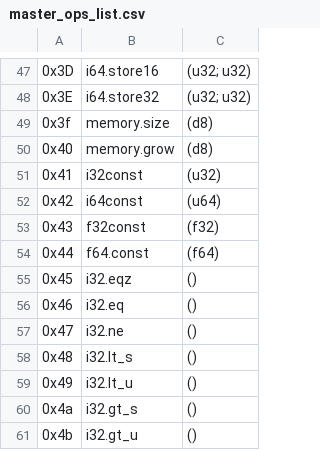
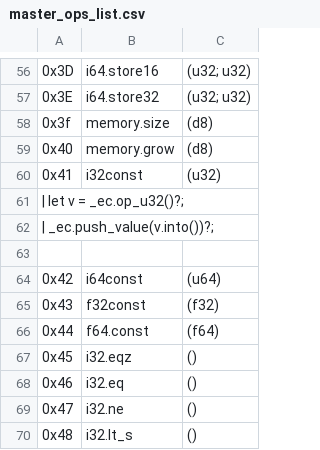
Before and after one commit to jblebrun/wrausmt, a CSV file: codegen/master_ops_list.csv, drawn as a sheet; only a part is shown, gaps mark what is left out; the shorter side is filled out with more unchanged rows; the diff covers the shown part only; the diff names each change by its address in the sheet, - before the commit and + after, or states it on an @@ line.

```diff
--- a/codegen/master_ops_list.csv
+++ b/codegen/master_ops_list.csv
+row 61: | let v = _ec.op_u32()?;
+row 62: | _ec.push_value(v.into())?;
+row 63: (empty)
```
Also changed, not shown: 17 added rows elsewhere in this file, 3 other files.
